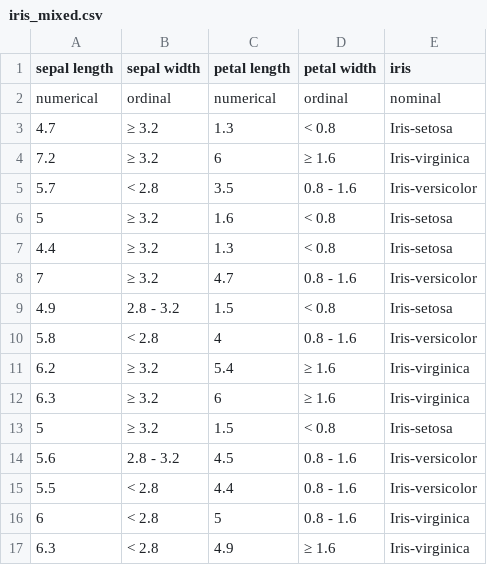
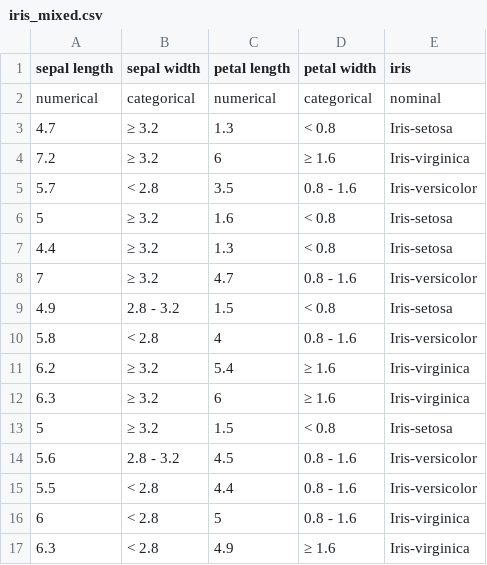
Before and after one commit to irgNemo/machine_learning_algorithms, a CSV file: datasets/iris_mixed.csv, drawn as a sheet.

```diff
--- a/datasets/iris_mixed.csv
+++ b/datasets/iris_mixed.csv
@@ -1,3 +1,3 @@
 "sepal length","sepal width","petal length","petal width","iris"
-"numerical","ordinal","numerical","ordinal","nominal"
+"numerical","categorical","numerical","categorical","nominal"
 4.7,"≥ 3.2",1.3,"< 0.8","Iris-setosa"
```
Also changed, not shown: 2 other files.
